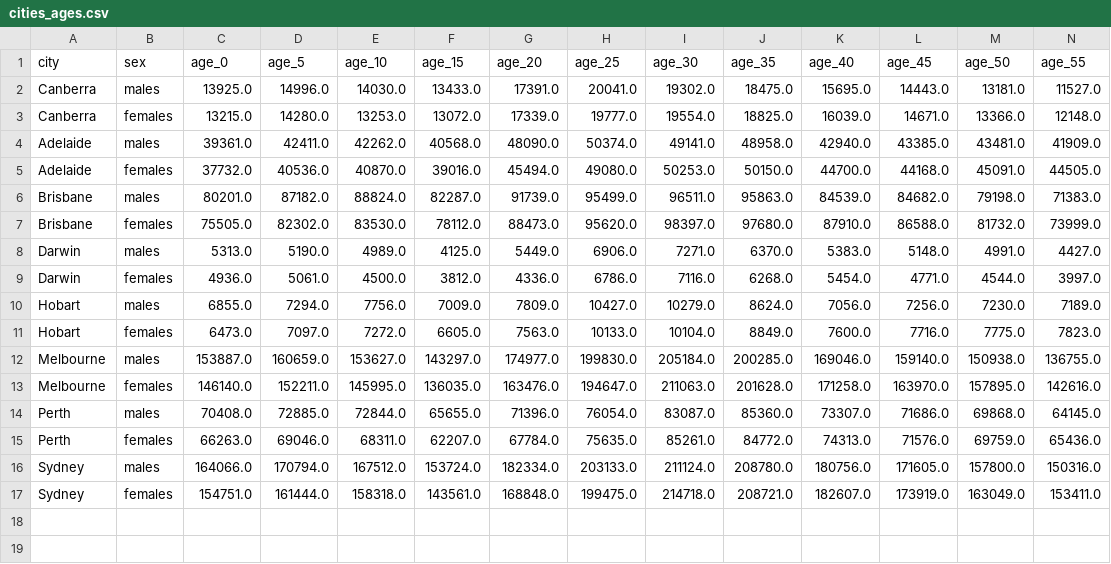
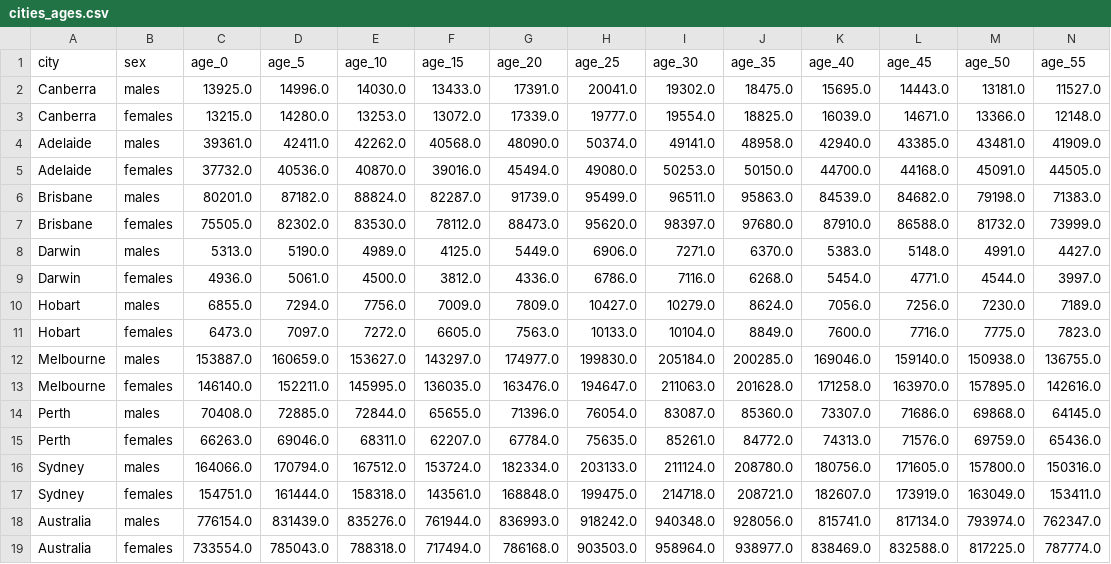
Before and after one commit to MarkusMannheim/charts, a CSV file: data/cities_ages.csv, drawn as a sheet; only a part is shown; rows hold the shown columns only; the diff names each change by its address in the sheet, - before the commit and + after, or states it on an @@ line.

```diff
--- a/data/cities_ages.csv
+++ b/data/cities_ages.csv
+row 18: Australia | males | 776154.0 | 831439.0 | 835276.0 | 761944.0 | 836993.0 | 918242.0 | 940348.0 | 928056.0 | 815741.0 | 817134.0 | 793974.0 | 762347.0
+row 19: Australia | females | 733554.0 | 785043.0 | 788318.0 | 717494.0 | 786168.0 | 903503.0 | 958964.0 | 938977.0 | 838469.0 | 832588.0 | 817225.0 | 787774.0
```
Also changed, not shown: 2 other files.
